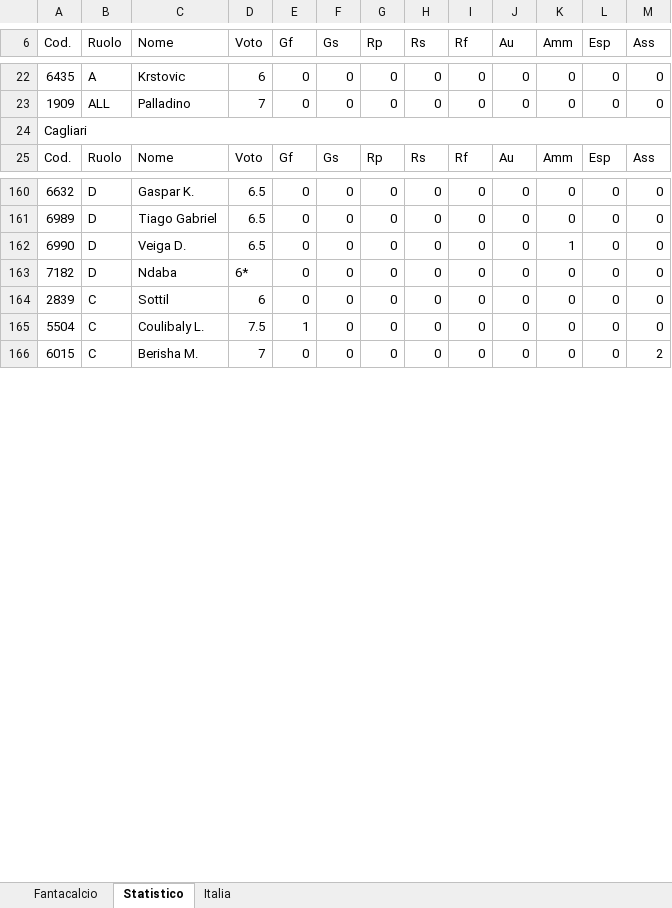
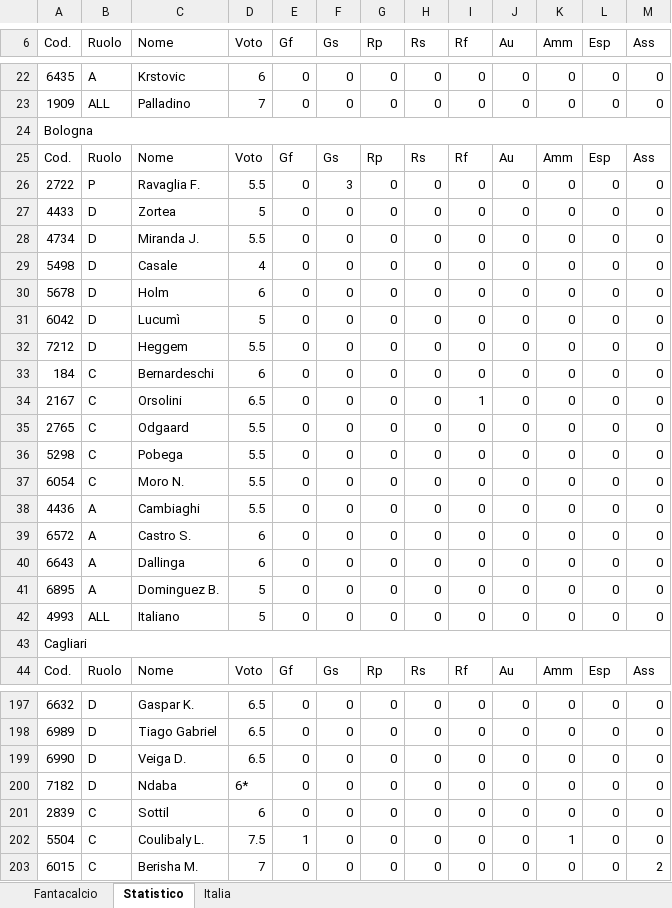
Before and after one commit to pablokol15/fanta-dashboard-2026, an Excel workbook: Voti/Voti_Fantacalcio_Stagione_2025_26_Giornata_13.xlsx, sheet Statistico, drawn as a sheet; only a part is shown, gaps mark what is left out; values as stored, in another font and other column widths than the file's, no cell formats; addresses are those after the commit; the diff covers the shown part only; the diff names each change by its address in the sheet, - before the commit and + after, or states it on an @@ line.

```diff
--- a/Voti/Voti_Fantacalcio_Stagione_2025_26_Giornata_13.xlsx (sheet Statistico)
+++ b/Voti/Voti_Fantacalcio_Stagione_2025_26_Giornata_13.xlsx (sheet Statistico)
+row 24: Bologna
+row 25: Cod. | Ruolo | Nome | Voto | Gf | Gs | Rp | Rs | Rf | Au | Amm | Esp | Ass
+row 26: 2722 | P | Ravaglia F. | 5.5 | 0 | 3 | 0 | 0 | 0 | 0 | 0 | 0 | 0
+row 27: 4433 | D | Zortea | 5 | 0 | 0 | 0 | 0 | 0 | 0 | 0 | 0 | 0
+row 28: 4734 | D | Miranda J. | 5.5 | 0 | 0 | 0 | 0 | 0 | 0 | 0 | 0 | 0
+row 29: 5498 | D | Casale | 4 | 0 | 0 | 0 | 0 | 0 | 0 | 0 | 0 | 0
+row 30: 5678 | D | Holm | 6 | 0 | 0 | 0 | 0 | 0 | 0 | 0 | 0 | 0
+row 31: 6042 | D | Lucumì | 5 | 0 | 0 | 0 | 0 | 0 | 0 | 0 | 0 | 0
+row 32: 7212 | D | Heggem | 5.5 | 0 | 0 | 0 | 0 | 0 | 0 | 0 | 0 | 0
+row 33: 184 | C | Bernardeschi | 6 | 0 | 0 | 0 | 0 | 0 | 0 | 0 | 0 | 0
+row 34: 2167 | C | Orsolini | 6.5 | 0 | 0 | 0 | 0 | 1 | 0 | 0 | 0 | 0
+row 35: 2765 | C | Odgaard | 5.5 | 0 | 0 | 0 | 0 | 0 | 0 | 0 | 0 | 0
+row 36: 5298 | C | Pobega | 5.5 | 0 | 0 | 0 | 0 | 0 | 0 | 0 | 0 | 0
+row 37: 6054 | C | Moro N. | 5.5 | 0 | 0 | 0 | 0 | 0 | 0 | 0 | 0 | 0
+row 38: 4436 | A | Cambiaghi | 5.5 | 0 | 0 | 0 | 0 | 0 | 0 | 0 | 0 | 0
+row 39: 6572 | A | Castro S. | 6 | 0 | 0 | 0 | 0 | 0 | 0 | 0 | 0 | 0
+row 40: 6643 | A | Dallinga | 6 | 0 | 0 | 0 | 0 | 0 | 0 | 0 | 0 | 0
+row 41: 6895 | A | Dominguez B. | 5 | 0 | 0 | 0 | 0 | 0 | 0 | 0 | 0 | 0
+row 42: 4993 | ALL | Italiano | 5 | 0 | 0 | 0 | 0 | 0 | 0 | 0 | 0 | 0
-K199 (Amm): 1
+K199 (Amm): 0
-K202 (Amm): 0
+K202 (Amm): 1
```
Also changed, not shown: 18 added rows elsewhere in this sheet, sheet Italia, sheet Fantacalcio, cell formats.
